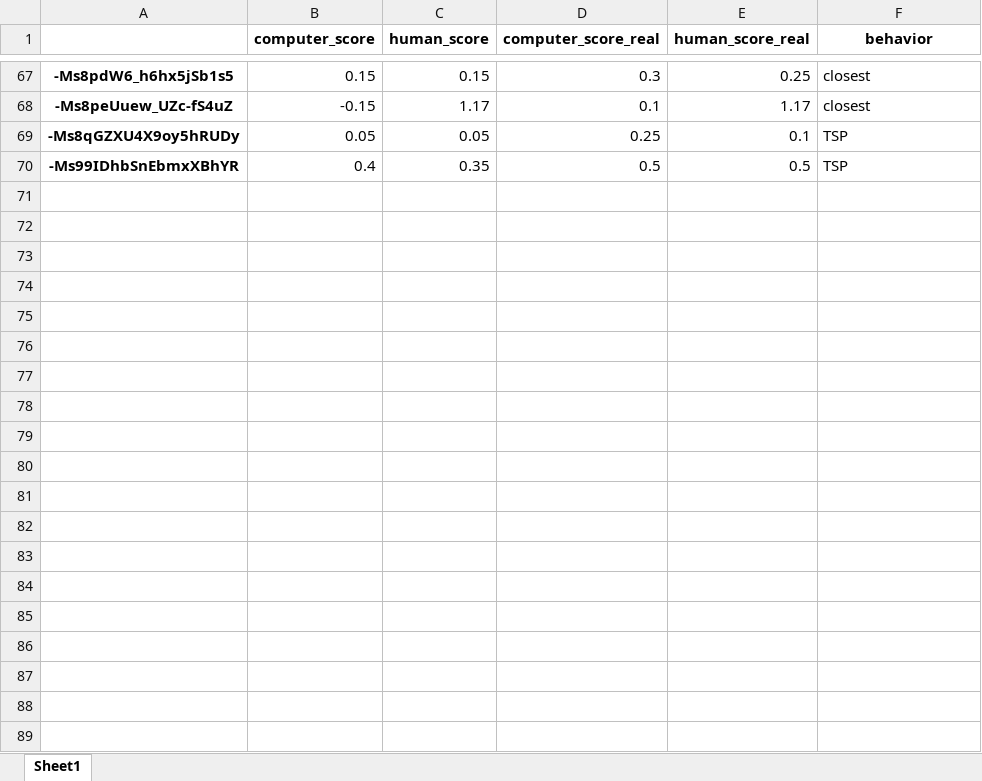
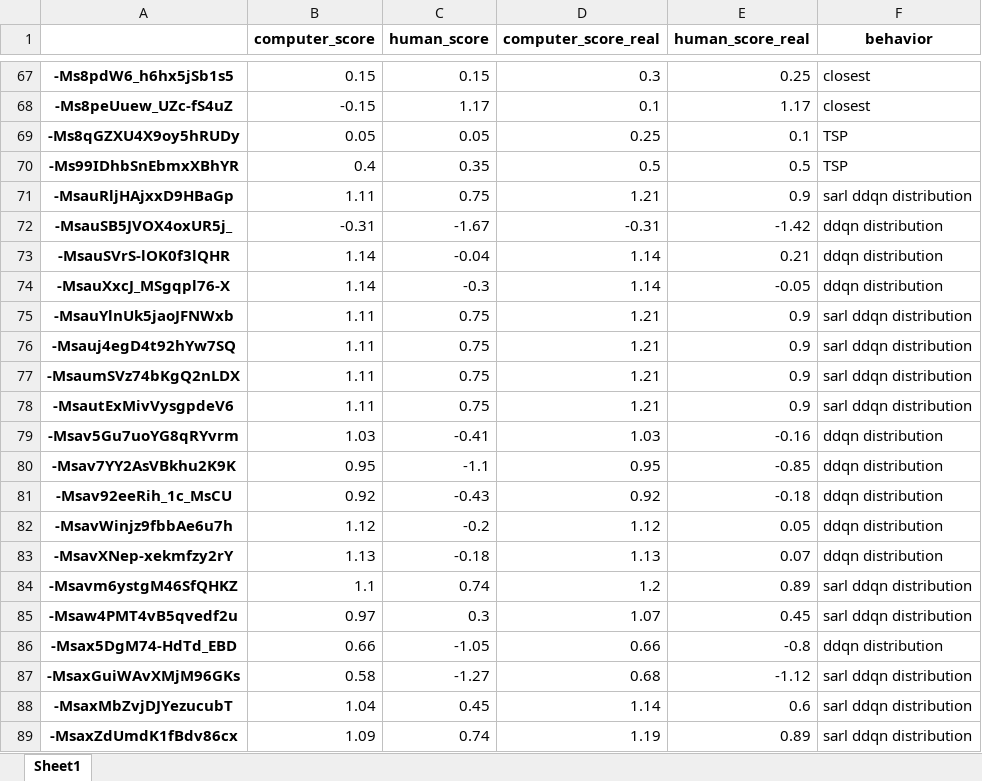
Before and after one commit to ido1Shapira/packmanGame, an Excel workbook: python_code/data/map 5/all_agents_score.xlsx, sheet Sheet1, drawn as a sheet; only a part is shown, gaps mark what is left out; values as stored, in another font and other column widths than the file's, no borders; the diff covers the shown part only; the diff names each change by its address in the sheet, - before the commit and + after, or states it on an @@ line.

```diff
--- a/python_code/data/map 5/all_agents_score.xlsx (sheet Sheet1)
+++ b/python_code/data/map 5/all_agents_score.xlsx (sheet Sheet1)
+row 71: -MsauRljHAjxxD9HBaGp | 1.11 | 0.75 | 1.21 | 0.9 | sarl ddqn distribution
+row 72: -MsauSB5JVOX4oxUR5j_ | -0.31 | -1.67 | -0.31 | -1.42 | ddqn distribution
+row 73: -MsauSVrS-lOK0f3lQHR | 1.14 | -0.04 | 1.14 | 0.21 | ddqn distribution
+row 74: -MsauXxcJ_MSgqpl76-X | 1.14 | -0.3 | 1.14 | -0.05 | ddqn distribution
+row 75: -MsauYlnUk5jaoJFNWxb | 1.11 | 0.75 | 1.21 | 0.9 | sarl ddqn distribution
+row 76: -Msauj4egD4t92hYw7SQ | 1.11 | 0.75 | 1.21 | 0.9 | sarl ddqn distribution
+row 77: -MsaumSVz74bKgQ2nLDX | 1.11 | 0.75 | 1.21 | 0.9 | sarl ddqn distribution
+row 78: -MsautExMivVysgpdeV6 | 1.11 | 0.75 | 1.21 | 0.9 | sarl ddqn distribution
+row 79: -Msav5Gu7uoYG8qRYvrm | 1.03 | -0.41 | 1.03 | -0.16 | ddqn distribution
+row 80: -Msav7YY2AsVBkhu2K9K | 0.95 | -1.1 | 0.95 | -0.85 | ddqn distribution
+row 81: -Msav92eeRih_1c_MsCU | 0.92 | -0.43 | 0.92 | -0.18 | ddqn distribution
+row 82: -MsavWinjz9fbbAe6u7h | 1.12 | -0.2 | 1.12 | 0.05 | ddqn distribution
+row 83: -MsavXNep-xekmfzy2rY | 1.13 | -0.18 | 1.13 | 0.07 | ddqn distribution
+row 84: -Msavm6ystgM46SfQHKZ | 1.1 | 0.74 | 1.2 | 0.89 | sarl ddqn distribution
+row 85: -Msaw4PMT4vB5qvedf2u | 0.97 | 0.3 | 1.07 | 0.45 | sarl ddqn distribution
+row 86: -Msax5DgM74-HdTd_EBD | 0.66 | -1.05 | 0.66 | -0.8 | ddqn distribution
+row 87: -MsaxGuiWAvXMjM96GKs | 0.58 | -1.27 | 0.68 | -1.12 | sarl ddqn distribution
+row 88: -MsaxMbZvjDJYezucubT | 1.04 | 0.45 | 1.14 | 0.6 | sarl ddqn distribution
+row 89: -MsaxZdUmdK1fBdv86cx | 1.09 | 0.74 | 1.19 | 0.89 | sarl ddqn distribution
```
Also changed, not shown: 53 added rows elsewhere in this sheet, 6 other files.
